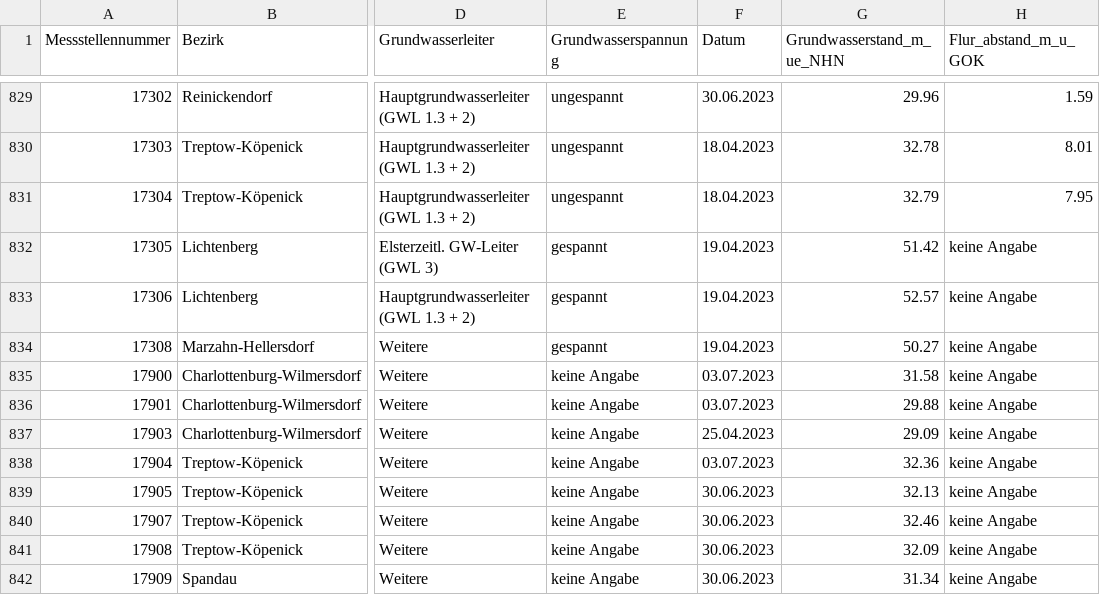
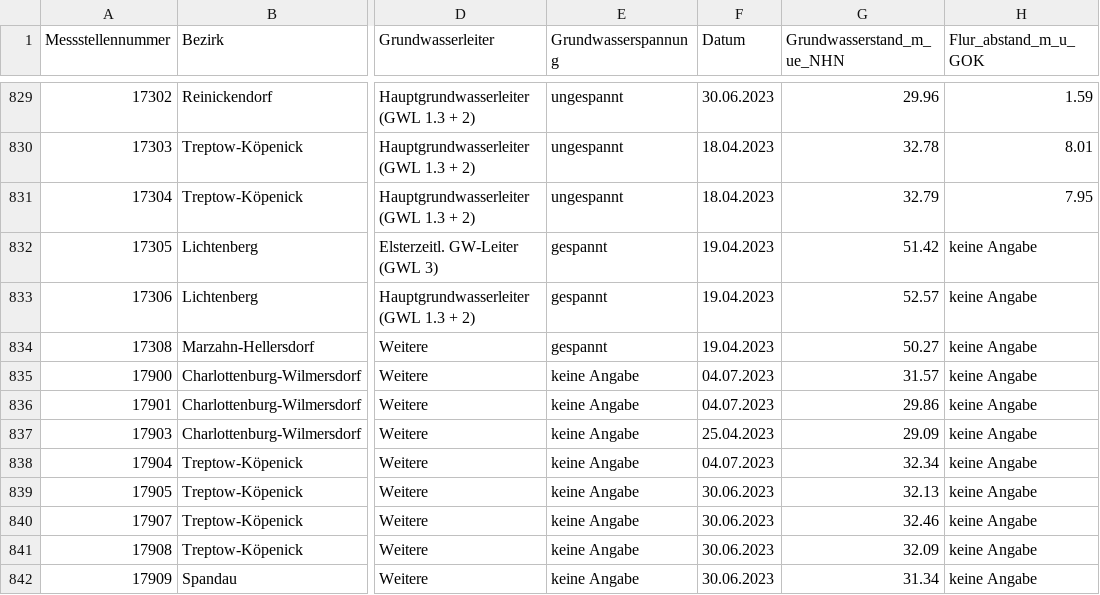
Before and after one commit to KWB-R/wasserportal, a CSV file: stations_groundwater_level.csv, drawn as a sheet; only a part is shown, gaps mark what is left out; the diff names each change by its address in the sheet, - before the commit and + after, or states it on an @@ line.

```diff
--- a/stations_groundwater_level.csv
+++ b/stations_groundwater_level.csv
-F835:F836 (Datum): 03.07.2023
+F835:F836 (Datum): 04.07.2023
-G835 (Grundwasserstand_m_ue_NHN): 31.58
+G835 (Grundwasserstand_m_ue_NHN): 31.57
-G836 (Grundwasserstand_m_ue_NHN): 29.88
+G836 (Grundwasserstand_m_ue_NHN): 29.86
-F838 (Datum): 03.07.2023
+F838 (Datum): 04.07.2023
-G838 (Grundwasserstand_m_ue_NHN): 32.36
+G838 (Grundwasserstand_m_ue_NHN): 32.34
```
Also changed, not shown: stations_surface-water_conductivity.csv, stations_surface-water_flow.csv, 20 other files.
